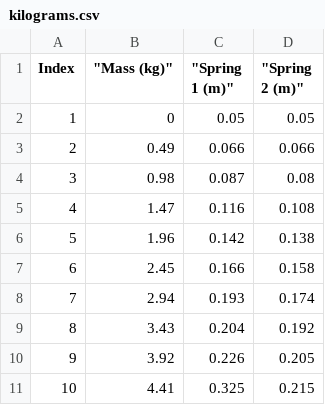
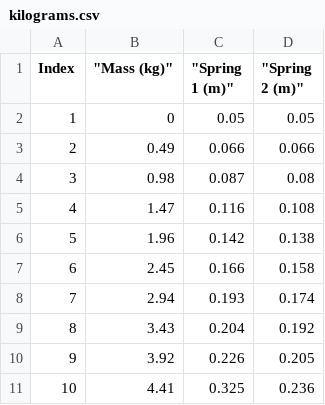
Before and after one commit to Laszlo199/Arla-project, a CSV file: Data/CSVData/kilograms.csv, drawn as a sheet.

```diff
--- a/Data/CSVData/kilograms.csv
+++ b/Data/CSVData/kilograms.csv
@@ -10,2 +10,2 @@ Index," ""Mass (kg)"""," ""Spring 1 (m)"""," ""Spring 2 (m)"""
 9,3.92,0.226,0.205
-10,4.41,0.325,0.215
+10,4.41,0.325,0.236
```
Also changed, not shown: 13 other files.
